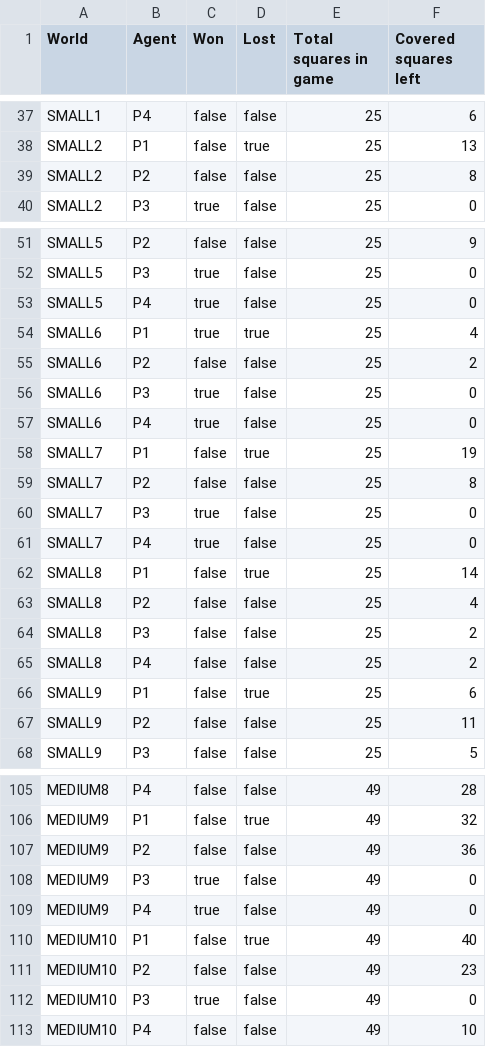
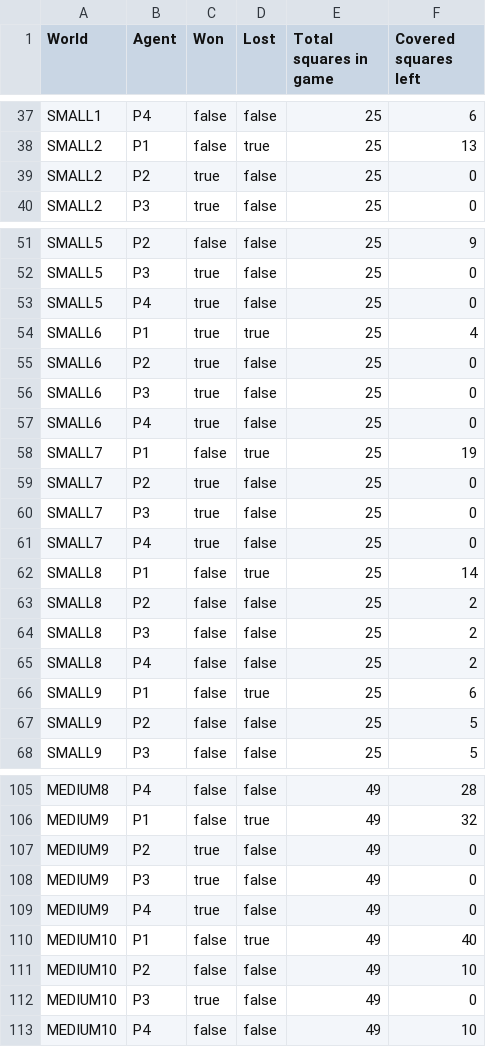
Before and after one commit to Hill11235/Uni_Minesweeper, a CSV file: SweeperResults.csv, drawn as a sheet; only a part is shown, gaps mark what is left out; the diff covers the shown part only.

```diff
--- a/SweeperResults.csv
+++ b/SweeperResults.csv
@@ -38,3 +38,3 @@ SMALL1,P4,false,false,25,6
 SMALL2,P1,false,true,25,13
-SMALL2,P2,false,false,25,8
+SMALL2,P2,true,false,25,0
 SMALL2,P3,true,false,25,0
@@ -54,3 +54,3 @@ SMALL5,P4,true,false,25,0
 SMALL6,P1,true,true,25,4
-SMALL6,P2,false,false,25,2
+SMALL6,P2,true,false,25,0
 SMALL6,P3,true,false,25,0
@@ -58,3 +58,3 @@ SMALL6,P4,true,false,25,0
 SMALL7,P1,false,true,25,19
-SMALL7,P2,false,false,25,8
+SMALL7,P2,true,false,25,0
 SMALL7,P3,true,false,25,0
@@ -62,3 +62,3 @@ SMALL7,P4,true,false,25,0
 SMALL8,P1,false,true,25,14
-SMALL8,P2,false,false,25,4
+SMALL8,P2,false,false,25,2
 SMALL8,P3,false,false,25,2
@@ -66,3 +66,3 @@ SMALL8,P4,false,false,25,2
 SMALL9,P1,false,true,25,6
-SMALL9,P2,false,false,25,11
+SMALL9,P2,false,false,25,5
 SMALL9,P3,false,false,25,5
@@ -106,3 +106,3 @@ MEDIUM8,P4,false,false,49,28
 MEDIUM9,P1,false,true,49,32
-MEDIUM9,P2,false,false,49,36
+MEDIUM9,P2,true,false,49,0
 MEDIUM9,P3,true,false,49,0
@@ -110,3 +110,3 @@ MEDIUM9,P4,true,false,49,0
 MEDIUM10,P1,false,true,49,40
-MEDIUM10,P2,false,false,49,23
+MEDIUM10,P2,false,false,49,10
 MEDIUM10,P3,true,false,49,0
```
Also changed, not shown: 12 edited cells elsewhere in this file, 7 other files.
